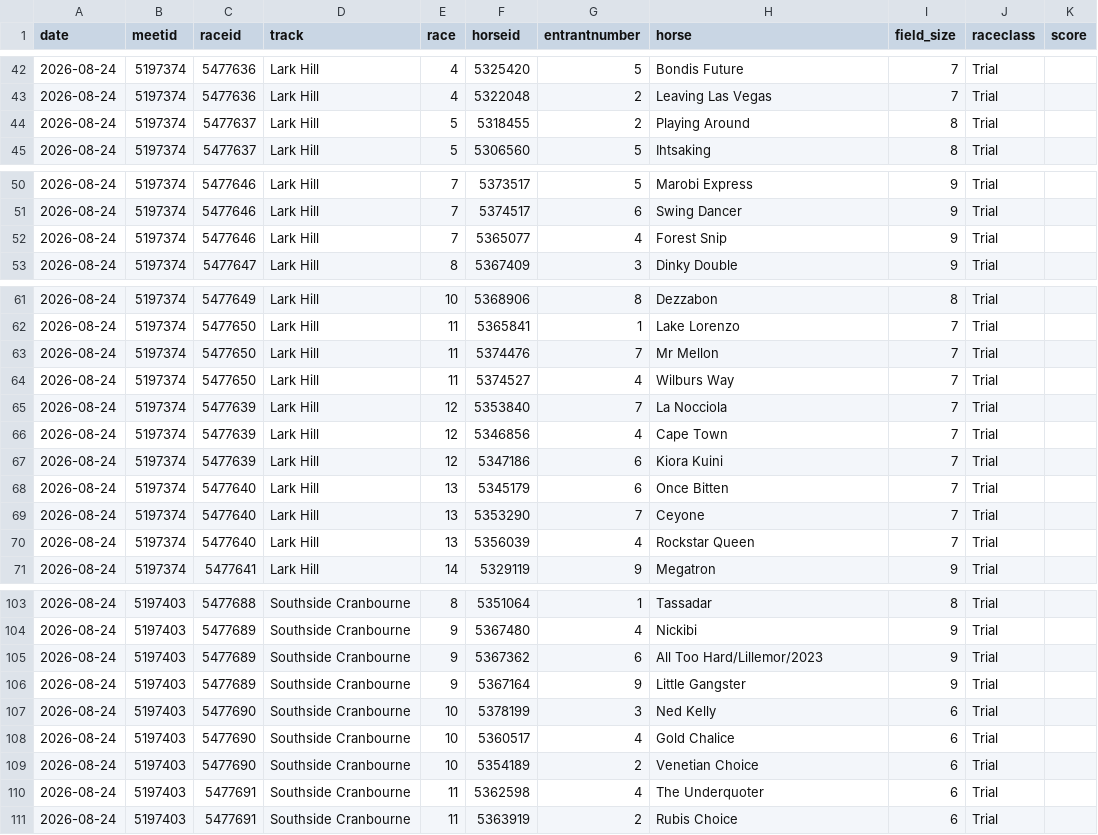
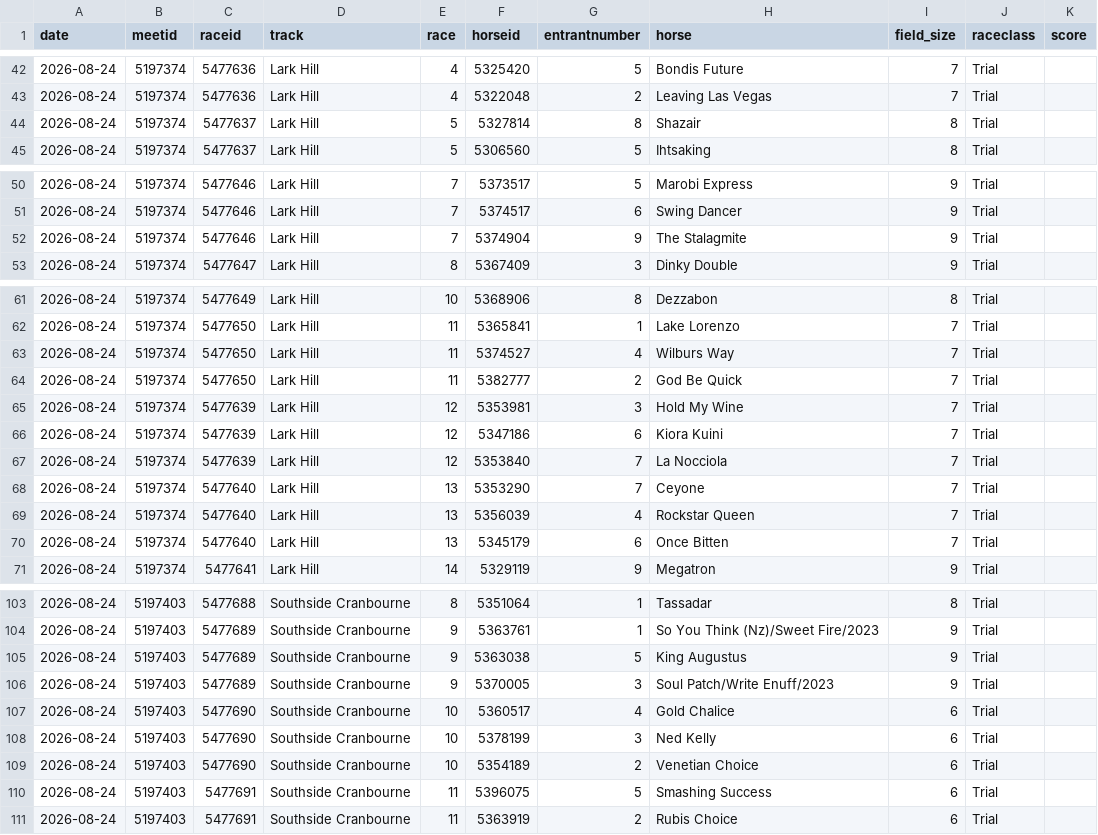
Before and after one commit to danielcappello/trackVision, a CSV file: race_ratings.csv, drawn as a sheet; only a part is shown, gaps mark what is left out; the diff covers the shown part only.

```diff
--- a/race_ratings.csv
+++ b/race_ratings.csv
@@ -43,3 +43,3 @@ date,meetid,raceid,track,race,horseid,entrantnumber,horse,field_size,raceclass,s
 2026-08-24,5197374,5477636,Lark Hill,4,5322048,2,Leaving Las Vegas,7,Trial,
-2026-08-24,5197374,5477637,Lark Hill,5,5318455,2,Playing Around,8,Trial,
+2026-08-24,5197374,5477637,Lark Hill,5,5327814,8,Shazair,8,Trial,
 2026-08-24,5197374,5477637,Lark Hill,5,5306560,5,Ihtsaking,8,Trial,
@@ -51,3 +51,3 @@ date,meetid,raceid,track,race,horseid,entrantnumber,horse,field_size,raceclass,s
 2026-08-24,5197374,5477646,Lark Hill,7,5374517,6,Swing Dancer,9,Trial,
-2026-08-24,5197374,5477646,Lark Hill,7,5365077,4,Forest Snip,9,Trial,
+2026-08-24,5197374,5477646,Lark Hill,7,5374904,9,The Stalagmite,9,Trial,
 2026-08-24,5197374,5477647,Lark Hill,8,5367409,3,Dinky Double,9,Trial,
@@ -62,10 +62,10 @@ date,meetid,raceid,track,race,horseid,entrantnumber,horse,field_size,raceclass,s
 2026-08-24,5197374,5477650,Lark Hill,11,5365841,1,Lake Lorenzo,7,Trial,
-2026-08-24,5197374,5477650,Lark Hill,11,5374476,7,Mr Mellon,7,Trial,
 2026-08-24,5197374,5477650,Lark Hill,11,5374527,4,Wilburs Way,7,Trial,
+2026-08-24,5197374,5477650,Lark Hill,11,5382777,2,God Be Quick,7,Trial,
+2026-08-24,5197374,5477639,Lark Hill,12,5353981,3,Hold My Wine,7,Trial,
+2026-08-24,5197374,5477639,Lark Hill,12,5347186,6,Kiora Kuini,7,Trial,
 2026-08-24,5197374,5477639,Lark Hill,12,5353840,7,La Nocciola,7,Trial,
-2026-08-24,5197374,5477639,Lark Hill,12,5346856,4,Cape Town,7,Trial,
-2026-08-24,5197374,5477639,Lark Hill,12,5347186,6,Kiora Kuini,7,Trial,
-2026-08-24,5197374,5477640,Lark Hill,13,5345179,6,Once Bitten,7,Trial,
 2026-08-24,5197374,5477640,Lark Hill,13,5353290,7,Ceyone,7,Trial,
 2026-08-24,5197374,5477640,Lark Hill,13,5356039,4,Rockstar Queen,7,Trial,
+2026-08-24,5197374,5477640,Lark Hill,13,5345179,6,Once Bitten,7,Trial,
 2026-08-24,5197374,5477641,Lark Hill,14,5329119,9,Megatron,9,Trial,
@@ -103,9 +103,9 @@ date,meetid,raceid,track,race,horseid,entrantnumber,horse,field_size,raceclass,s
 2026-08-24,5197403,5477688,Southside Cranbourne,8,5351064,1,Tassadar,8,Trial,
-2026-08-24,5197403,5477689,Southside Cranbourne,9,5367480,4,Nickibi,9,Trial,
-2026-08-24,5197403,5477689,Southside Cranbourne,9,5367362,6,All Too Hard/Lillemor/2023,9,Trial,
-2026-08-24,5197403,5477689,Southside Cranbourne,9,5367164,9,Little Gangster,9,Trial,
+2026-08-24,5197403,5477689,Southside Cranbourne,9,5363761,1,So You Think (Nz)/Sweet Fire/2023,9,Trial,
+2026-08-24,5197403,5477689,Southside Cranbourne,9,5363038,5,King Augustus,9,Trial,
+2026-08-24,5197403,5477689,Southside Cranbourne,9,5370005,3,Soul Patch/Write Enuff/2023,9,Trial,
+2026-08-24,5197403,5477690,Southside Cranbourne,10,5360517,4,Gold Chalice,6,Trial,
 2026-08-24,5197403,5477690,Southside Cranbourne,10,5378199,3,Ned Kelly,6,Trial,
-2026-08-24,5197403,5477690,Southside Cranbourne,10,5360517,4,Gold Chalice,6,Trial,
 2026-08-24,5197403,5477690,Southside Cranbourne,10,5354189,2,Venetian Choice,6,Trial,
-2026-08-24,5197403,5477691,Southside Cranbourne,11,5362598,4,The Underquoter,6,Trial,
+2026-08-24,5197403,5477691,Southside Cranbourne,11,5396075,5,Smashing Success,6,Trial,
 2026-08-24,5197403,5477691,Southside Cranbourne,11,5363919,2,Rubis Choice,6,Trial,
```
Also changed, not shown: 4 added rows, 4 removed rows, 2 moved rows and 20 edited cells elsewhere in this file.
